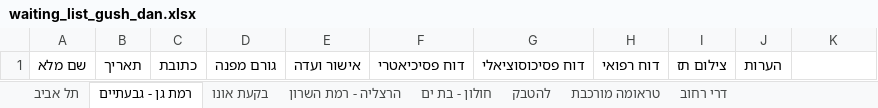
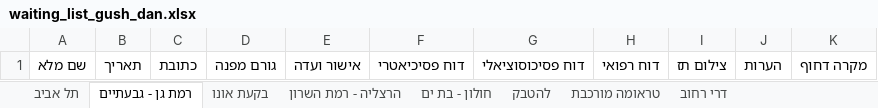
Before and after one commit to OranbengBrainlab/WatinglistDB, an Excel workbook: Data/waiting_list_gush_dan.xlsx, sheet רמת גן - גבעתיים, drawn as a sheet; values as stored, in another font and other column widths than the file's, no borders; the diff names each change by its address in the sheet, - before the commit and + after, or states it on an @@ line.

```diff
--- a/Data/waiting_list_gush_dan.xlsx (sheet רמת גן - גבעתיים)
+++ b/Data/waiting_list_gush_dan.xlsx (sheet רמת גן - גבעתיים)
-K1: (empty)
+K1: מקרה דחוף
```
Also changed, not shown: sheet דרי רחוב, sheet בקעת אונו, sheet הרצליה - רמת השרון, sheet להטבק, sheet טראומה מורכבת, sheet תל אביב, 1 more sheet, 2 other files.
